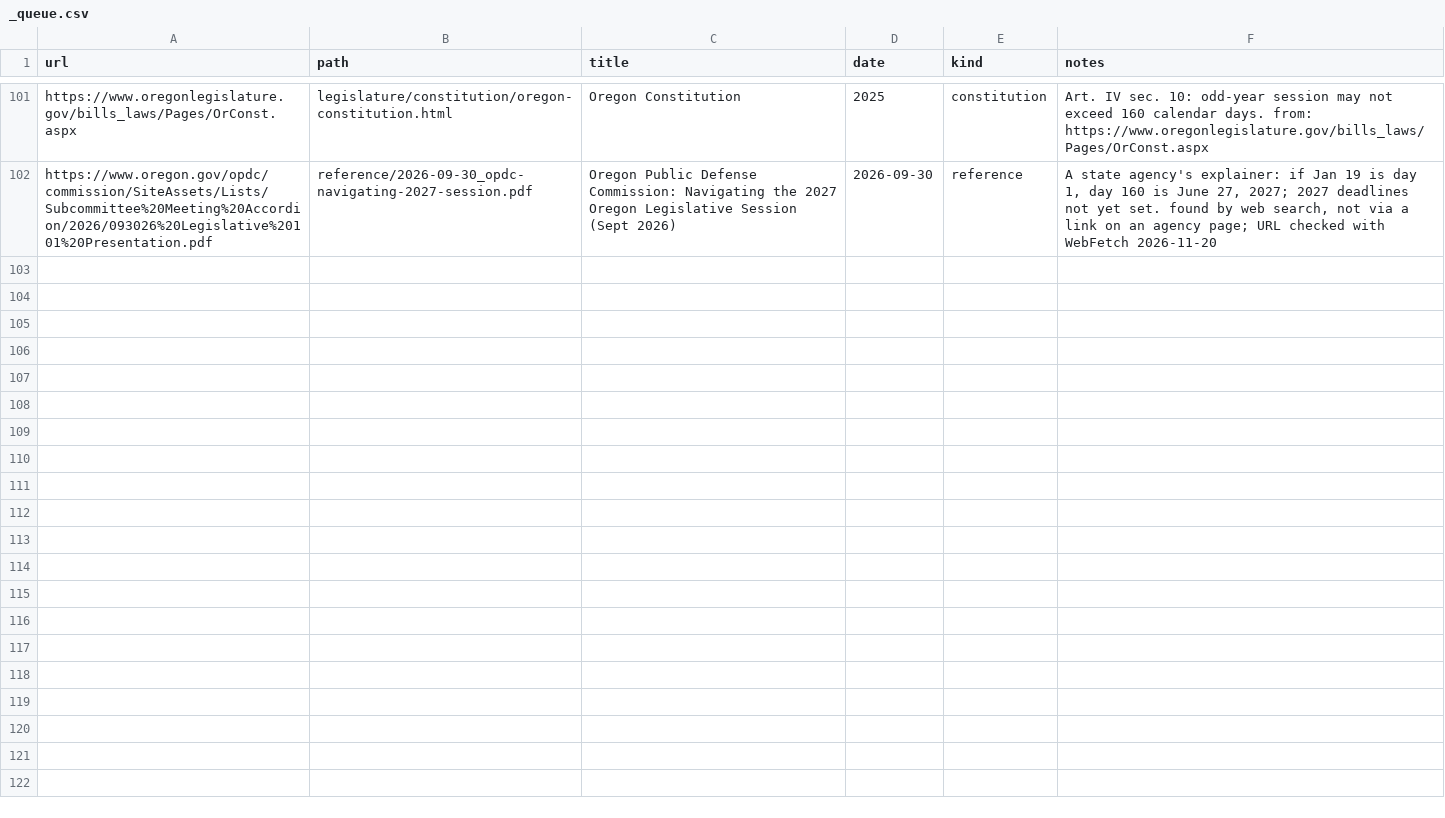
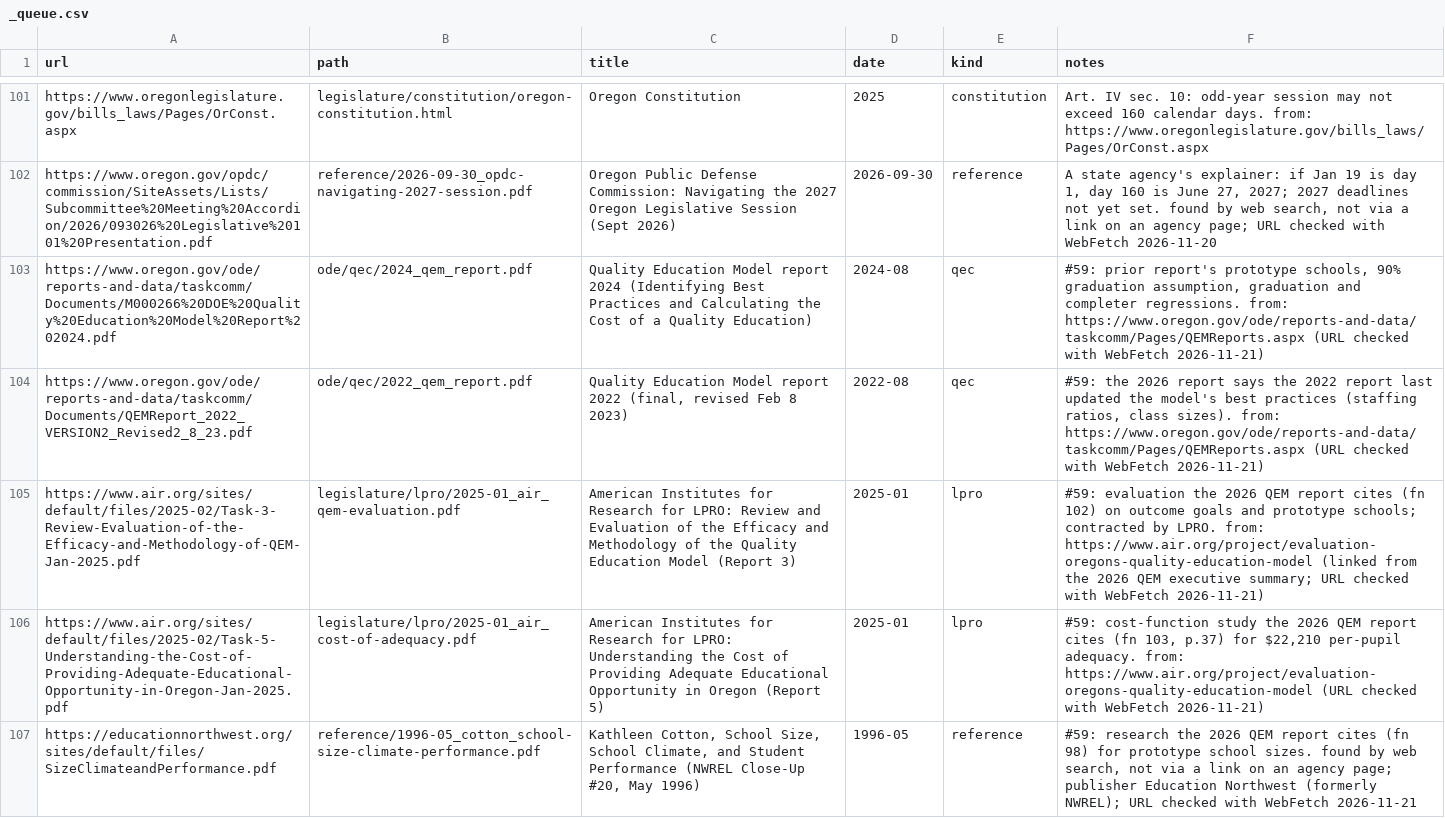
Before and after one commit to pietvanzoen/fund-oregon-schools, a CSV file: sources/_queue.csv, drawn as a sheet; only a part is shown, gaps mark what is left out; the diff names each change by its address in the sheet, - before the commit and + after, or states it on an @@ line.

```diff
--- a/sources/_queue.csv
+++ b/sources/_queue.csv
+row 103: https://www.oregon.gov/ode/reports-and-data/taskcomm/Documents/M000266%20DOE%20Quality%20Education%20Model%20Report%202024.pdf | ode/qec/2024_qem_report.pdf | Quality Education Model report 2024 (Identifying Best Practices and Calculating the Cost of a Quality Education) | 2024-08 | qec | #59: prior report's prototype schools, 90% graduation assumption, graduation and completer regressions. from: https://www.oregon.gov/ode/reports-and-data/taskcomm/Pages/QEMReports.aspx (URL checked with WebFetch 2026-11-21)
+row 104: https://www.oregon.gov/ode/reports-and-data/taskcomm/Documents/QEMReport_2022_VERSION2_Revised2_8_23.pdf | ode/qec/2022_qem_report.pdf | Quality Education Model report 2022 (final, revised Feb 8 2023) | 2022-08 | qec | #59: the 2026 report says the 2022 report last updated the model's best practices (staffing ratios, class sizes). from: https://www.oregon.gov/ode/reports-and-data/taskcomm/Pages/QEMReports.aspx (URL checked with WebFetch 2026-11-21)
+row 105: https://www.air.org/sites/default/files/2025-02/Task-3-Review-Evaluation-of-the-Efficacy-and-Methodology-of-QEM-Jan-2025.pdf | legislature/lpro/2025-01_air_qem-evaluation.pdf | American Institutes for Research for LPRO: Review and Evaluation of the Efficacy and Methodology of the Quality Education Model (Report 3) | 2025-01 | lpro | #59: evaluation the 2026 QEM report cites (fn 102) on outcome goals and prototype schools; contracted by LPRO. from: https://www.air.org/project/evaluation-oregons-quality-education-model (linked from the 2026 QEM executive summary; URL checked with WebFetch 2026-11-21)
+row 106: https://www.air.org/sites/default/files/2025-02/Task-5-Understanding-the-Cost-of-Providing-Adequate-Educational-Opportunity-in-Oregon-Jan-2025.pdf | legislature/lpro/2025-01_air_cost-of-adequacy.pdf | American Institutes for Research for LPRO: Understanding the Cost of Providing Adequate Educational Opportunity in Oregon (Report 5) | 2025-01 | lpro | #59: cost-function study the 2026 QEM report cites (fn 103, p.37) for $22,210 per-pupil adequacy. from: https://www.air.org/project/evaluation-oregons-quality-education-model (URL checked with WebFetch 2026-11-21)
+row 107: https://educationnorthwest.org/sites/default/files/SizeClimateandPerformance.pdf | reference/1996-05_cotton_school-size-climate-performance.pdf | Kathleen Cotton, School Size, School Climate, and Student Performance (NWREL Close-Up #20, May 1996) | 1996-05 | reference | #59: research the 2026 QEM report cites (fn 98) for prototype school sizes. found by web search, not via a link on an agency page; publisher Education Northwest (formerly NWREL); URL checked with WebFetch 2026-11-21
```
